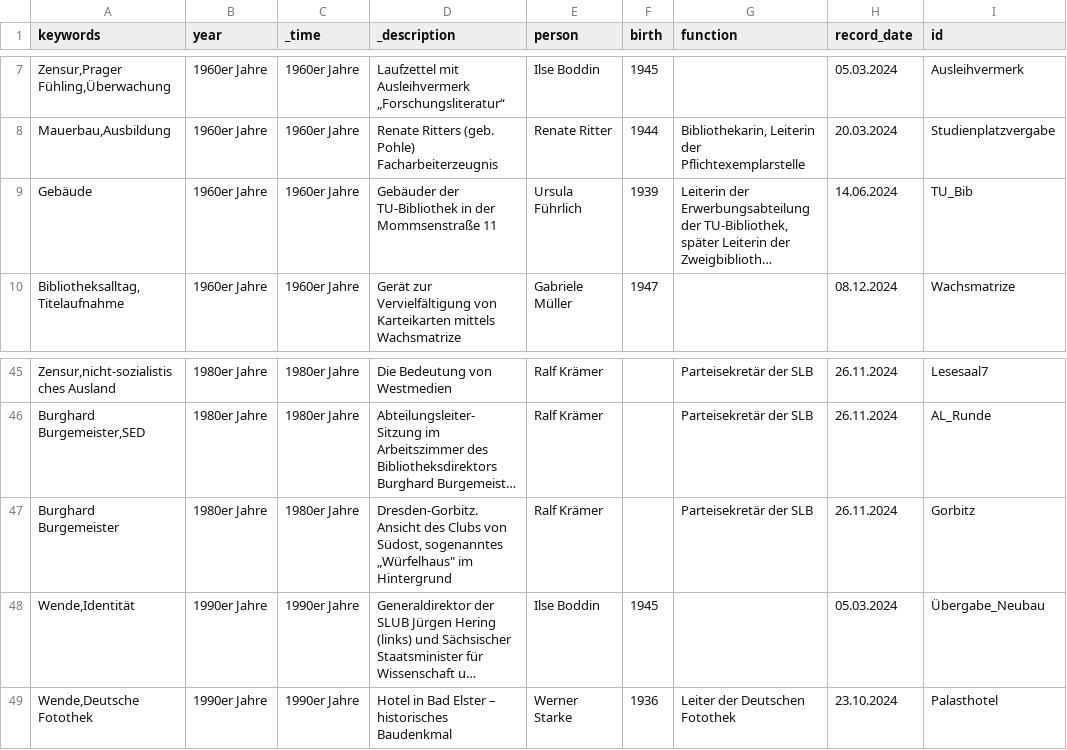
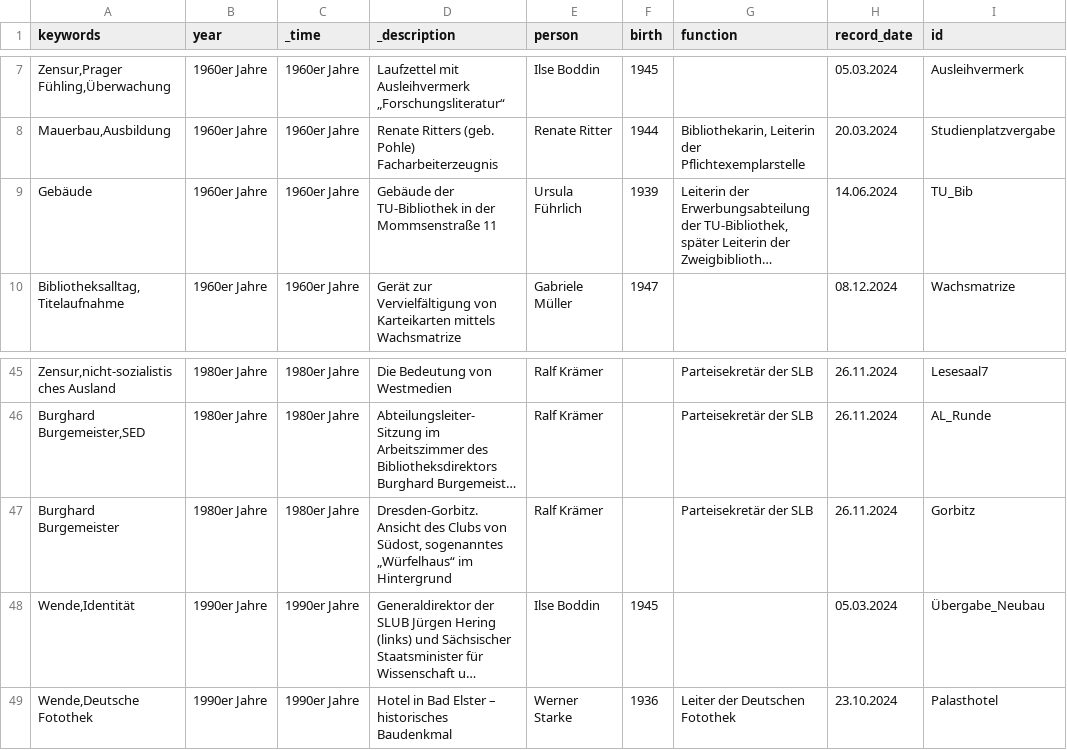
Before and after one commit to robertcornelisschuppe/Erinnerungen-an-die-SLB, a CSV file: data.csv, drawn as a sheet; only a part is shown, gaps mark what is left out; long unchanged cells end in …; the diff names each change by its address in the sheet, - before the commit and + after, or states it on an @@ line.

Commit message:
Update data.csv

```diff
--- a/data.csv
+++ b/data.csv
-D9 (_description): Gebäuder der TU-Bibliothek…
+D9 (_description): Gebäude der TU-Bibliothek…
-D47 (_description): …Südost, sogenanntes „Würfelhaus" im Hintergrund
+D47 (_description): …Südost, sogenanntes „Würfelhaus“ im Hintergrund
```
